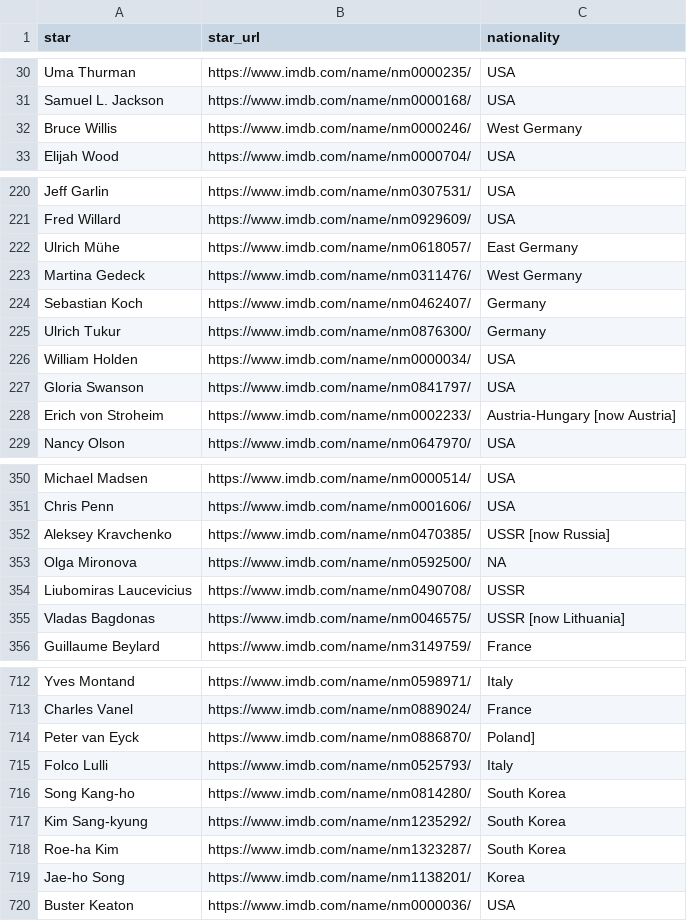
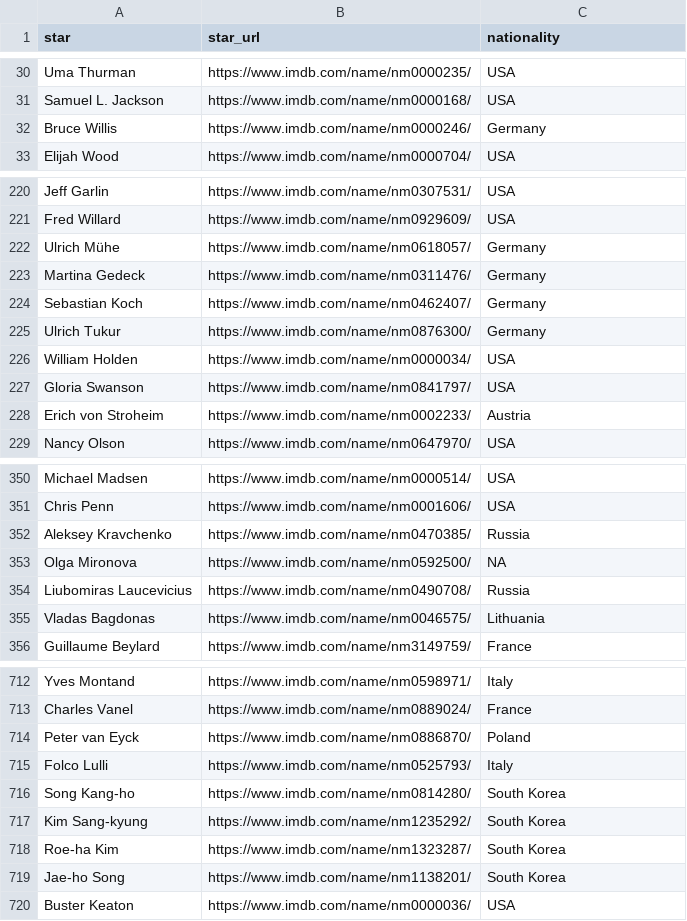
Before and after one commit to com-480-data-visualization/project-2023-imdbtop, a CSV file: scrapper/star_url_nation.csv, drawn as a sheet; only a part is shown, gaps mark what is left out; the diff covers the shown part only.

```diff
--- a/scrapper/star_url_nation.csv
+++ b/scrapper/star_url_nation.csv
@@ -31,3 +31,3 @@ Uma Thurman,https://www.imdb.com/name/nm0000235/,USA
 Samuel L. Jackson,https://www.imdb.com/name/nm0000168/,USA
-Bruce Willis,https://www.imdb.com/name/nm0000246/,West Germany
+Bruce Willis,https://www.imdb.com/name/nm0000246/,Germany
 Elijah Wood,https://www.imdb.com/name/nm0000704/,USA
@@ -221,4 +221,4 @@ Jeff Garlin,https://www.imdb.com/name/nm0307531/,USA
 Fred Willard,https://www.imdb.com/name/nm0929609/,USA
-Ulrich Mühe,https://www.imdb.com/name/nm0618057/,East Germany
-Martina Gedeck,https://www.imdb.com/name/nm0311476/,West Germany
+Ulrich Mühe,https://www.imdb.com/name/nm0618057/,Germany
+Martina Gedeck,https://www.imdb.com/name/nm0311476/,Germany
 Sebastian Koch,https://www.imdb.com/name/nm0462407/,Germany
@@ -227,3 +227,3 @@ William Holden,https://www.imdb.com/name/nm0000034/,USA
 Gloria Swanson,https://www.imdb.com/name/nm0841797/,USA
-Erich von Stroheim,https://www.imdb.com/name/nm0002233/,Austria-Hungary [now Austria]
+Erich von Stroheim,https://www.imdb.com/name/nm0002233/,Austria
 Nancy Olson,https://www.imdb.com/name/nm0647970/,USA
@@ -351,6 +351,6 @@ Michael Madsen,https://www.imdb.com/name/nm0000514/,USA
 Chris Penn,https://www.imdb.com/name/nm0001606/,USA
-Aleksey Kravchenko,https://www.imdb.com/name/nm0470385/,USSR [now Russia]
+Aleksey Kravchenko,https://www.imdb.com/name/nm0470385/,Russia
 Olga Mironova,https://www.imdb.com/name/nm0592500/,NA
-Liubomiras Laucevicius,https://www.imdb.com/name/nm0490708/,USSR
-Vladas Bagdonas,https://www.imdb.com/name/nm0046575/,USSR [now Lithuania]
+Liubomiras Laucevicius,https://www.imdb.com/name/nm0490708/,Russia
+Vladas Bagdonas,https://www.imdb.com/name/nm0046575/,Lithuania
 Guillaume Beylard,https://www.imdb.com/name/nm3149759/,France
@@ -713,3 +713,3 @@ Yves Montand,https://www.imdb.com/name/nm0598971/,Italy
 Charles Vanel,https://www.imdb.com/name/nm0889024/,France
-Peter van Eyck,https://www.imdb.com/name/nm0886870/,Poland]
+Peter van Eyck,https://www.imdb.com/name/nm0886870/,Poland
 Folco Lulli,https://www.imdb.com/name/nm0525793/,Italy
@@ -718,3 +718,3 @@ Kim Sang-kyung,https://www.imdb.com/name/nm1235292/,South Korea
 Roe-ha Kim,https://www.imdb.com/name/nm1323287/,South Korea
-Jae-ho Song,https://www.imdb.com/name/nm1138201/,Korea
+Jae-ho Song,https://www.imdb.com/name/nm1138201/,South Korea
 Buster Keaton,https://www.imdb.com/name/nm0000036/,USA
```
Also changed, not shown: 26 edited cells elsewhere in this file, 8 other files.
